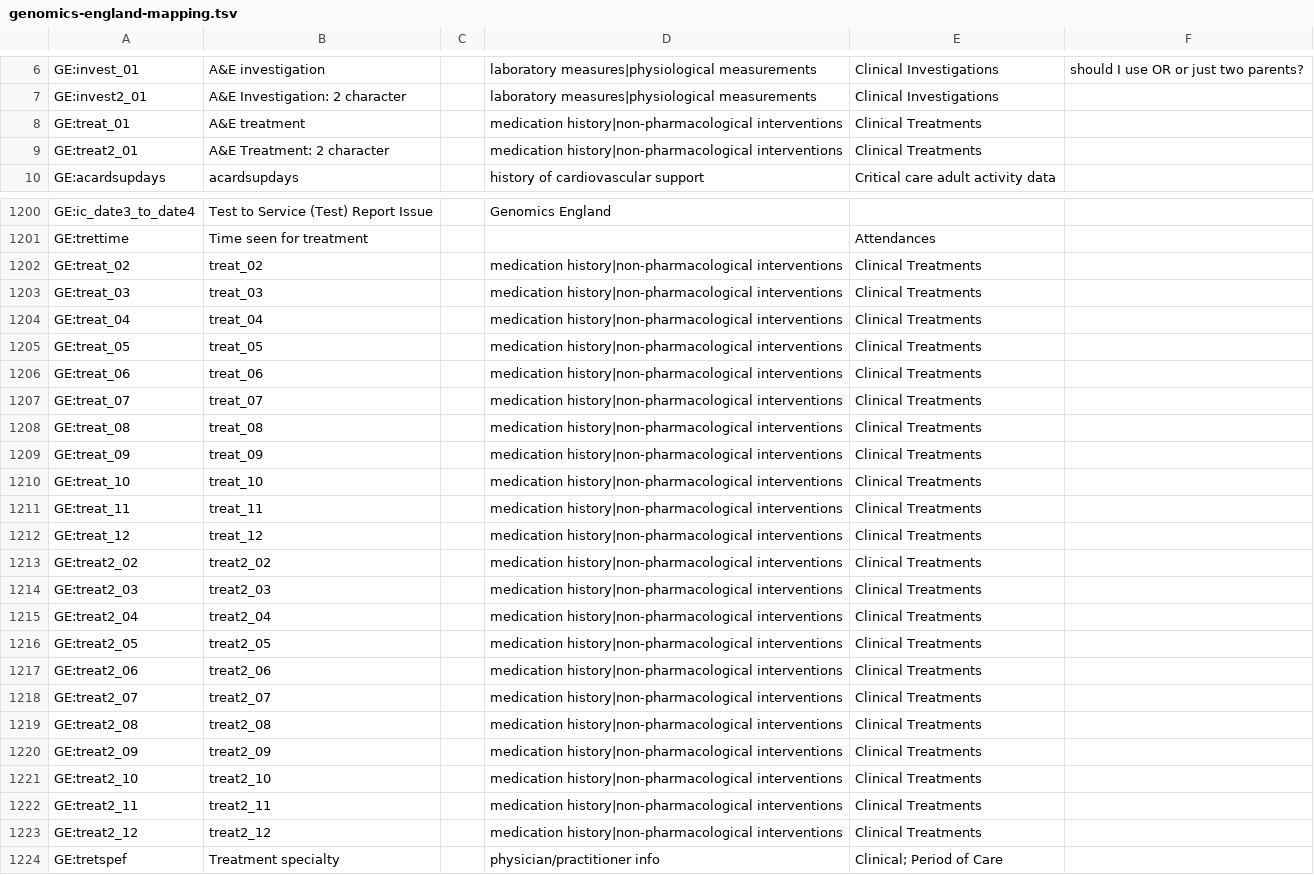
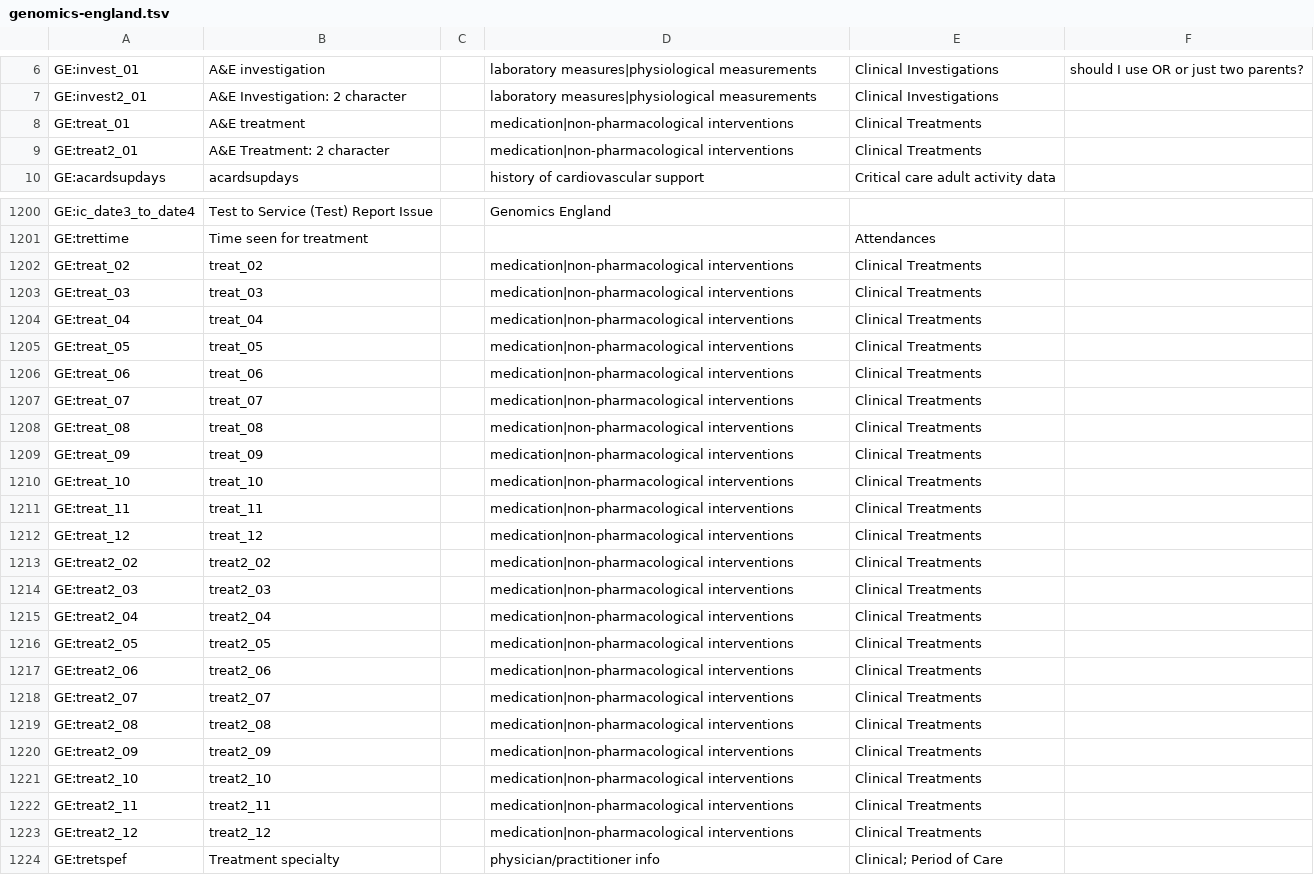
Before and after one commit to IHCC-cohorts/data-harmonization, a TSV file: mappings/genomics-england.tsv (was mappings/genomics-england-mapping.tsv), drawn as a sheet; only a part is shown, gaps mark what is left out; the diff covers the shown part only; the diff names each change by its address in the sheet, - before the commit and + after, or states it on an @@ line.

```diff
--- a/mappings/genomics-england-mapping.tsv
+++ b/mappings/genomics-england.tsv
-D8:D9: medication history|non-pharmacological interventions
+D8:D9: medication|non-pharmacological interventions
-D1202:D1223: medication history|non-pharmacological interventions
+D1202:D1223: medication|non-pharmacological interventions
```
Also changed, not shown: 3 edited cells elsewhere in this file, mappings/gcs.tsv, mappings/index.tsv, 14 other files.
